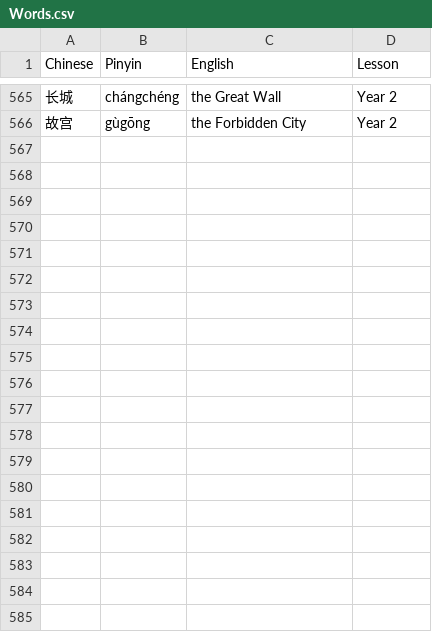
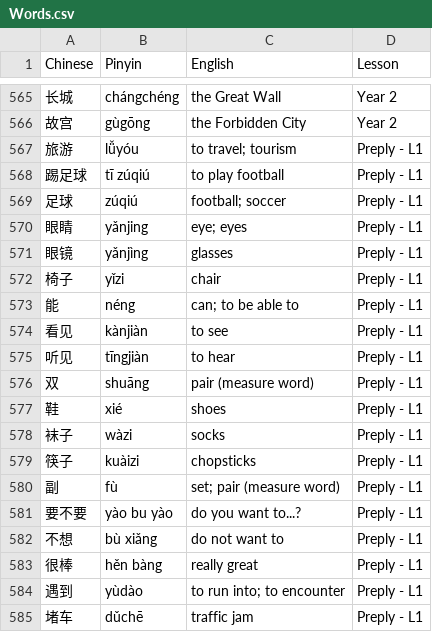
Before and after one commit to elstiglitz/hanzi-cards, a CSV file: Data/Formatted data/Words.csv, drawn as a sheet; only a part is shown, gaps mark what is left out; the diff covers the shown part only; the diff names each change by its address in the sheet, - before the commit and + after, or states it on an @@ line.

Commit message:
Add Preply - L1 lesson: 31 new words with audio, 6 existing words tagged
Assistant-model: Claude Code

```diff
--- a/Data/Formatted data/Words.csv
+++ b/Data/Formatted data/Words.csv
+row 567: 旅游 | lǚyóu | to travel; tourism | Preply - L1
+row 568: 踢足球 | tī zúqiú | to play football | Preply - L1
+row 569: 足球 | zúqiú | football; soccer | Preply - L1
+row 570: 眼睛 | yǎnjing | eye; eyes | Preply - L1
+row 571: 眼镜 | yǎnjìng | glasses | Preply - L1
+row 572: 椅子 | yǐzi | chair | Preply - L1
+row 573: 能 | néng | can; to be able to | Preply - L1
+row 574: 看见 | kànjiàn | to see | Preply - L1
+row 575: 听见 | tīngjiàn | to hear | Preply - L1
+row 576: 双 | shuāng | pair (measure word) | Preply - L1
+row 577: 鞋 | xié | shoes | Preply - L1
+row 578: 袜子 | wàzi | socks | Preply - L1
+row 579: 筷子 | kuàizi | chopsticks | Preply - L1
+row 580: 副 | fù | set; pair (measure word) | Preply - L1
+row 581: 要不要 | yào bu yào | do you want to...? | Preply - L1
+row 582: 不想 | bù xiǎng | do not want to | Preply - L1
+row 583: 很棒 | hěn bàng | really great | Preply - L1
+row 584: 遇到 | yùdào | to run into; to encounter | Preply - L1
+row 585: 堵车 | dǔchē | traffic jam | Preply - L1
```
Also changed, not shown: 12 added rows and 6 edited cells elsewhere in this file, 35 other files.
